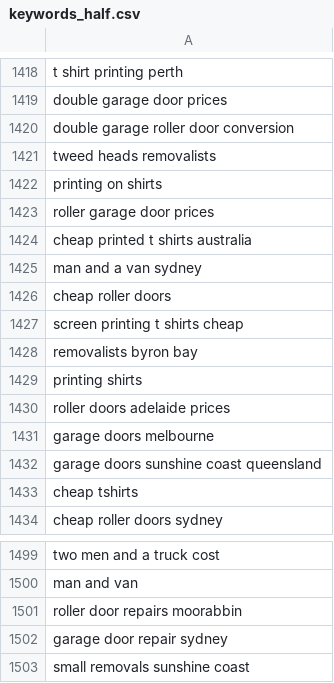
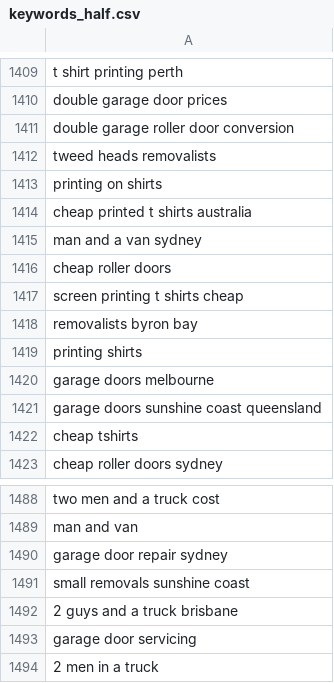
Before and after one commit to carlqt/excelize, a CSV file: keywords_half.csv, drawn as a sheet; only a part is shown, gaps mark what is left out; the shorter side is filled out with more unchanged rows; the diff covers the shown part only; the diff names each change by its address in the sheet, - before the commit and + after, or states it on an @@ line.

```diff
--- a/keywords_half.csv
+++ b/keywords_half.csv
-row 1423: roller garage door prices
-row 1430: roller doors adelaide prices
-row 1501: roller door repairs moorabbin
```
Also changed, not shown: 12 removed rows elsewhere in this file, 1 other file.
